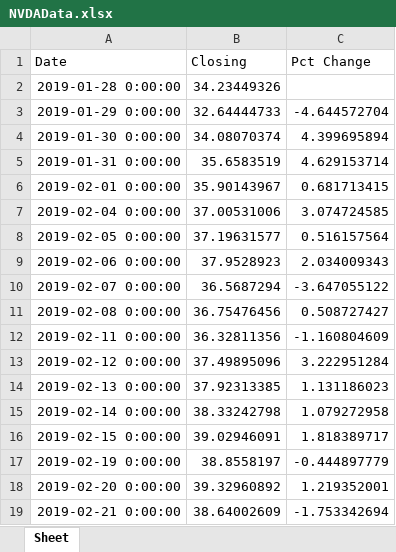
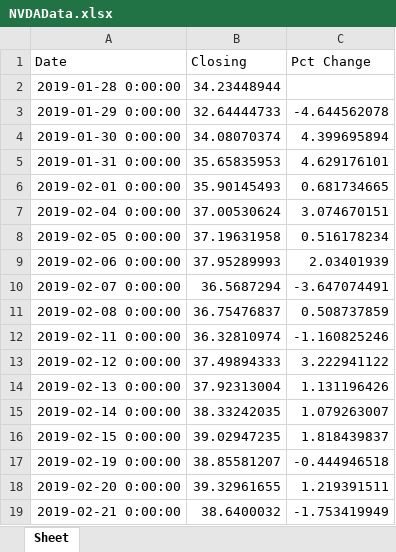
Before and after one commit to Sars4/stockData, an Excel workbook: Data/NVDAData.xlsx, sheet Sheet, drawn as a sheet; only a part is shown; values as stored, in another font and other column widths than the file's, no borders; the diff covers the shown part only; the diff names each change by its address in the sheet, - before the commit and + after, or states it on an @@ line.

```diff
--- a/Data/NVDAData.xlsx (sheet Sheet)
+++ b/Data/NVDAData.xlsx (sheet Sheet)
-B2 (Closing): 34.23449326
+B2 (Closing): 34.23448944
-C3 (Pct Change): -4.644572704
+C3 (Pct Change): -4.644562078
-B5 (Closing): 35.6583519
+B5 (Closing): 35.65835953
-C5 (Pct Change): 4.629153714
+C5 (Pct Change): 4.629176101
-B6 (Closing): 35.90143967
+B6 (Closing): 35.90145493
-C6 (Pct Change): 0.681713415
+C6 (Pct Change): 0.681734665
-B7 (Closing): 37.00531006
+B7 (Closing): 37.00530624
-C7 (Pct Change): 3.074724585
+C7 (Pct Change): 3.074670151
-B8 (Closing): 37.19631577
+B8 (Closing): 37.19631958
-C8 (Pct Change): 0.516157564
+C8 (Pct Change): 0.516178234
-B9 (Closing): 37.9528923
+B9 (Closing): 37.95289993
-C9 (Pct Change): 2.034009343
+C9 (Pct Change): 2.03401939
-C10 (Pct Change): -3.647055122
+C10 (Pct Change): -3.647074491
-B11 (Closing): 36.75476456
+B11 (Closing): 36.75476837
-C11 (Pct Change): 0.508727427
+C11 (Pct Change): 0.508737859
-B12 (Closing): 36.32811356
+B12 (Closing): 36.32810974
-C12 (Pct Change): -1.160804609
+C12 (Pct Change): -1.160825246
-B13 (Closing): 37.49895096
+B13 (Closing): 37.49894333
-C13 (Pct Change): 3.222951284
+C13 (Pct Change): 3.222941122
-B14 (Closing): 37.92313385
+B14 (Closing): 37.92313004
-C14 (Pct Change): 1.131186023
+C14 (Pct Change): 1.131196426
-B15 (Closing): 38.33242798
+B15 (Closing): 38.33242035
-C15 (Pct Change): 1.079272958
+C15 (Pct Change): 1.079263007
-B16 (Closing): 39.02946091
+B16 (Closing): 39.02947235
-C16 (Pct Change): 1.818389717
+C16 (Pct Change): 1.818439837
-B17 (Closing): 38.8558197
+B17 (Closing): 38.85581207
-C17 (Pct Change): -0.444897779
+C17 (Pct Change): -0.444946518
-B18 (Closing): 39.32960892
+B18 (Closing): 39.32961655
-C18 (Pct Change): 1.219352001
+C18 (Pct Change): 1.219391511
-B19 (Closing): 38.64002609
+B19 (Closing): 38.6400032
-C19 (Pct Change): -1.753342694
+C19 (Pct Change): -1.753419949
```
Also changed, not shown: 1661 edited cells elsewhere in this sheet, 1 other file.
